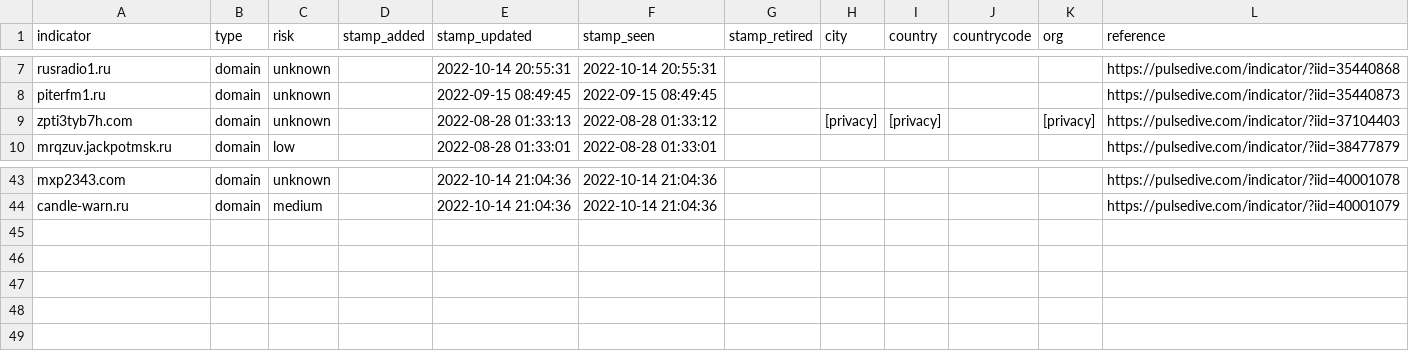
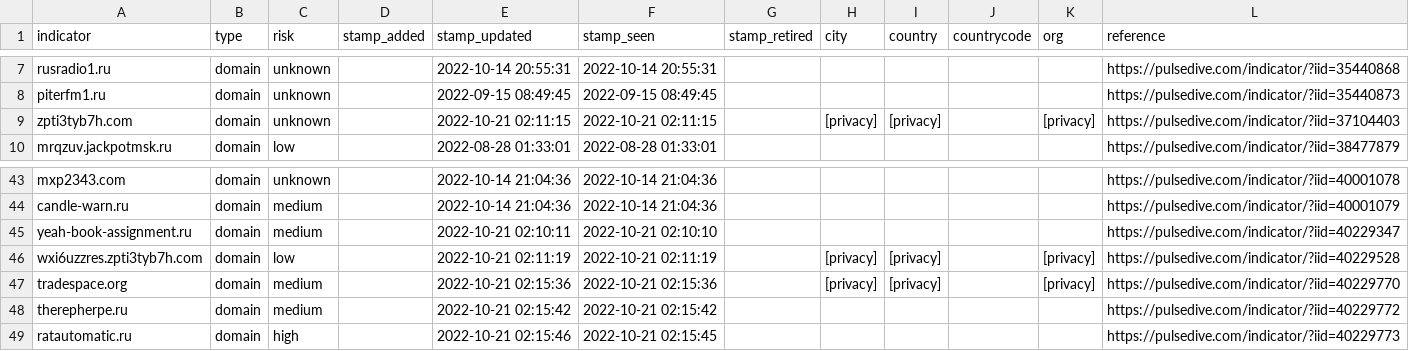
Before and after one commit to idunno101/Hosts_That_idunno, a CSV file: fetch-api-data-action/85.17.31.122_shadowserver.csv, drawn as a sheet; only a part is shown, gaps mark what is left out.

```diff
--- a/fetch-api-data-action/85.17.31.122_shadowserver.csv
+++ b/fetch-api-data-action/85.17.31.122_shadowserver.csv
@@ -8,3 +8,3 @@ rusradio1.ru,domain,unknown,,"2022-10-14 20:55:31","2022-10-14 20:55:31",,,,,,ht
 piterfm1.ru,domain,unknown,,"2022-09-15 08:49:45","2022-09-15 08:49:45",,,,,,https://pulsedive.com/indicator/?iid=35440873
-zpti3tyb7h.com,domain,unknown,,"2022-08-28 01:33:13","2022-08-28 01:33:12",,[privacy],[privacy],,[privacy],https://pulsedive.com/indicator/?iid=37104403
+zpti3tyb7h.com,domain,unknown,,"2022-10-21 02:11:15","2022-10-21 02:11:15",,[privacy],[privacy],,[privacy],https://pulsedive.com/indicator/?iid=37104403
 mrqzuv.jackpotmsk.ru,domain,low,,"2022-08-28 01:33:01","2022-08-28 01:33:01",,,,,,https://pulsedive.com/indicator/?iid=38477879
@@ -44 +44,6 @@ mxp2343.com,domain,unknown,,"2022-10-14 21:04:36","2022-10-14 21:04:36",,,,,,htt
 candle-warn.ru,domain,medium,,"2022-10-14 21:04:36","2022-10-14 21:04:36",,,,,,https://pulsedive.com/indicator/?iid=40001079
+yeah-book-assignment.ru,domain,medium,,"2022-10-21 02:10:11","2022-10-21 02:10:10",,,,,,https://pulsedive.com/indicator/?iid=40229347
+wxi6uzzres.zpti3tyb7h.com,domain,low,,"2022-10-21 02:11:19","2022-10-21 02:11:19",,[privacy],[privacy],,[privacy],https://pulsedive.com/indicator/?iid=40229528
+tradespace.org,domain,medium,,"2022-10-21 02:15:36","2022-10-21 02:15:36",,[privacy],[privacy],,[privacy],https://pulsedive.com/indicator/?iid=40229770
+therepherpe.ru,domain,medium,,"2022-10-21 02:15:42","2022-10-21 02:15:42",,,,,,https://pulsedive.com/indicator/?iid=40229772
+ratautomatic.ru,domain,high,,"2022-10-21 02:15:46","2022-10-21 02:15:45",,,,,,https://pulsedive.com/indicator/?iid=40229773
```
Also changed, not shown: 1 other file.
